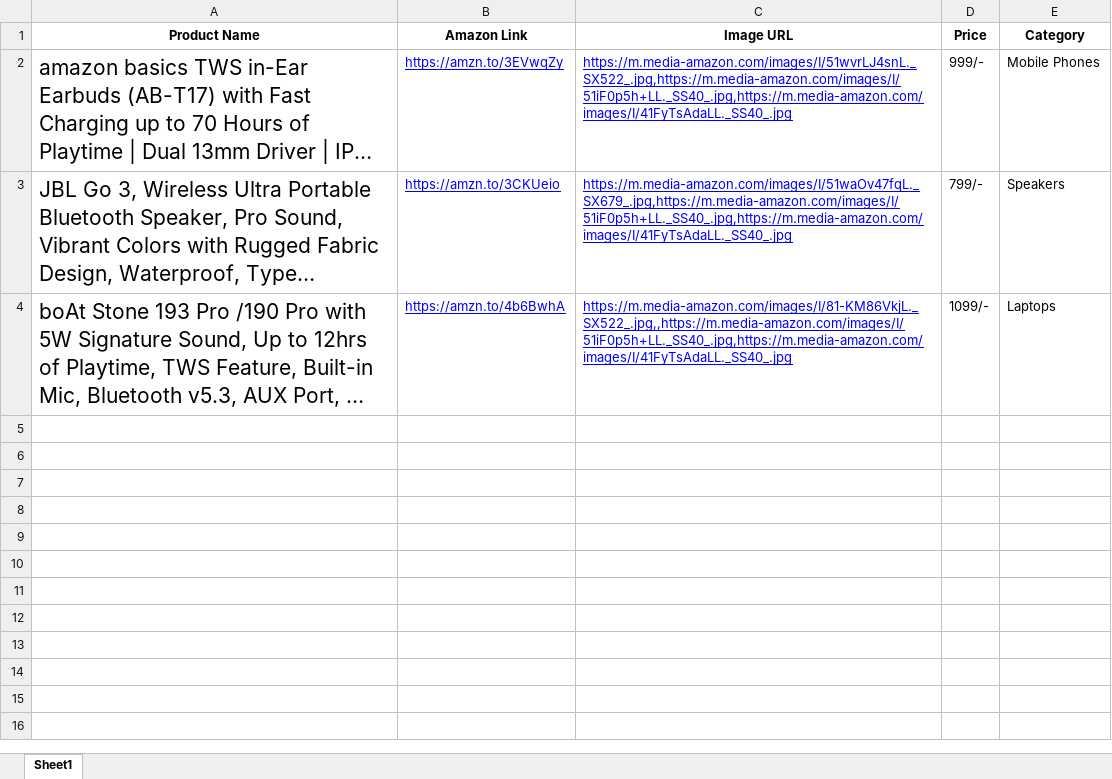
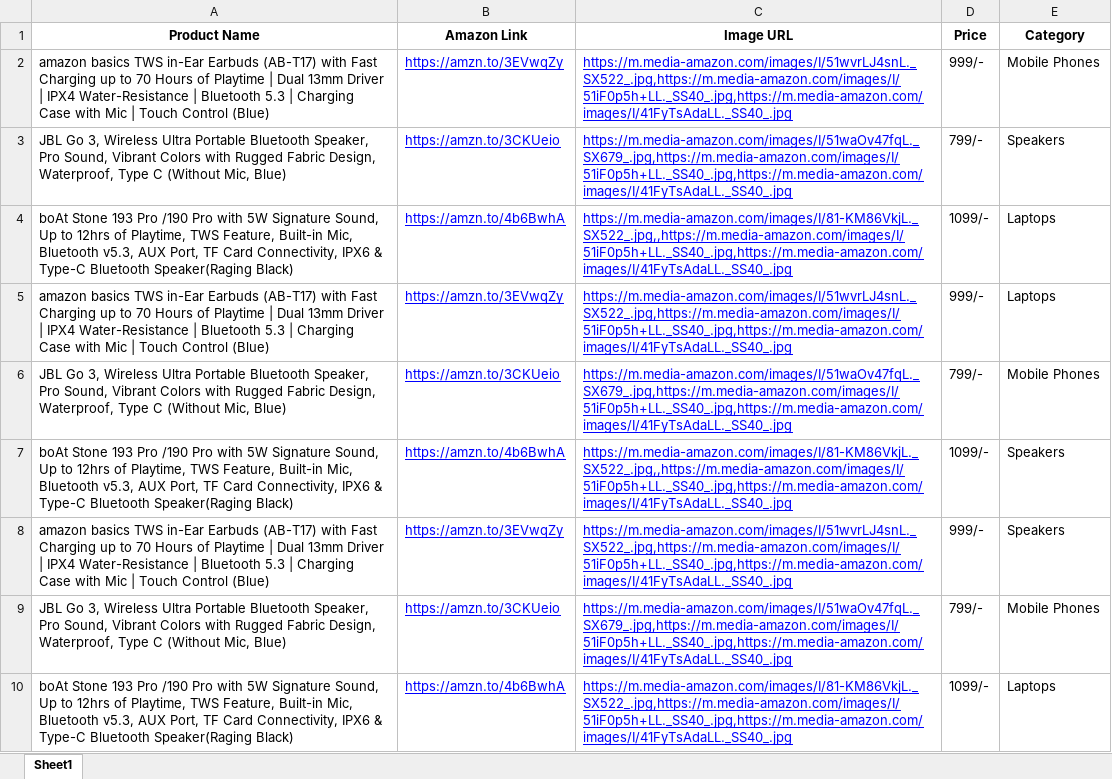
Before and after one commit to PratikSutar97/InfoSpherre_Store, an Excel workbook: products.xlsx, sheet Sheet1, drawn as a sheet; long unchanged cells end in …; values as stored, in another font and other column widths than the file's, no borders; charts and pictures not drawn; the diff names each change by its address in the sheet, - before the commit and + after, or states it on an @@ line.

Commit message:
Excel Update

```diff
--- a/products.xlsx (sheet Sheet1)
+++ b/products.xlsx (sheet Sheet1)
@@ A2:A4 text size: smaller @@
+row 5: amazon basics TWS in-Ear Earbuds (AB-T17) with Fast Charging up to 70 Hours of Playtime | Dual 13mm Driver | IPX4 Water-Resistance | Bluetooth 5.3 | Charging Case with Mic | Touch Control (Blue) | https://amzn.to/3EVwqZy | https://m.media-amazon.com/images/I/51wvrLJ4snL._SX522_.jpg,https://m.media-amazon.com/images/I/51iF0p5h+LL._SS40_.jpg,https://m.media-amazon.com/images/I/41FyTsAdaLL._SS40_.jpg | 999/- | Laptops
+row 6: JBL Go 3, Wireless Ultra Portable Bluetooth Speaker, Pro Sound, Vibrant Colors with Rugged Fabric Design, Waterproof, Type C (Without Mic, Blue) | https://amzn.to/3CKUeio | https://m.media-amazon.com/images/I/51waOv47fqL._SX679_.jpg,https://m.media-amazon.com/images/I/51iF0p5h+LL._SS40_.jpg,https://m.media-amazon.com/images/I/41FyTsAdaLL._SS40_.jpg | 799/- | Mobile Phones
+row 7: boAt Stone 193 Pro /190 Pro with 5W Signature Sound, Up to 12hrs of Playtime, TWS Feature, Built-in Mic, Bluetooth v5.3, AUX Port, TF Card Connectivity, IPX6 & Type-C Bluetooth Speaker(Raging Black) | https://amzn.to/4b6BwhA | https://m.media-amazon.com/images/I/81-KM86VkjL._SX522_.jpg,,https://m.media-amazon.com/images/I/51iF0p5h+LL._SS40_.jpg,https://m.media-amazon.com/images/I/41FyTsAdaLL._SS40_.jpg | 1099/- | Speakers
+row 8: amazon basics TWS in-Ear Earbuds (AB-T17) with Fast Charging up to 70 Hours of Playtime | Dual 13mm Driver | IPX4 Water-Resistance | Bluetooth 5.3 | Charging Case with Mic | Touch Control (Blue) | https://amzn.to/3EVwqZy | https://m.media-amazon.com/images/I/51wvrLJ4snL._SX522_.jpg,https://m.media-amazon.com/images/I/51iF0p5h+LL._SS40_.jpg,https://m.media-amazon.com/images/I/41FyTsAdaLL._SS40_.jpg | 999/- | Speakers
+row 9: JBL Go 3, Wireless Ultra Portable Bluetooth Speaker, Pro Sound, Vibrant Colors with Rugged Fabric Design, Waterproof, Type C (Without Mic, Blue) | https://amzn.to/3CKUeio | https://m.media-amazon.com/images/I/51waOv47fqL._SX679_.jpg,https://m.media-amazon.com/images/I/51iF0p5h+LL._SS40_.jpg,https://m.media-amazon.com/images/I/41FyTsAdaLL._SS40_.jpg | 799/- | Mobile Phones
+row 10: boAt Stone 193 Pro /190 Pro with 5W Signature Sound, Up to 12hrs of Playtime, TWS Feature, Built-in Mic, Bluetooth v5.3, AUX Port, TF Card Connectivity, IPX6 & Type-C Bluetooth Speaker(Raging Black) | https://amzn.to/4b6BwhA | https://m.media-amazon.com/images/I/81-KM86VkjL._SX522_.jpg,https://m.media-amazon.com/images/I/51iF0p5h+LL._SS40_.jpg,https://m.media-amazon.com/images/I/41FyTsAdaLL._SS40_.jpg | 1099/- | Laptops
```
